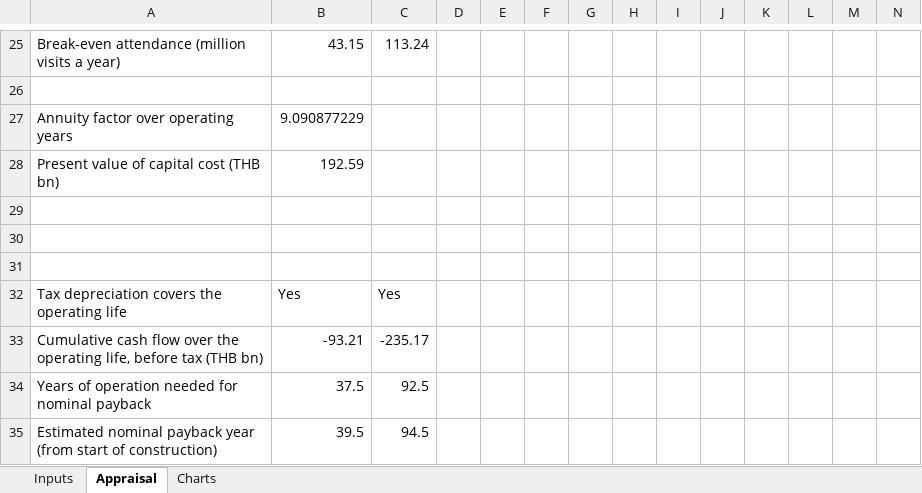
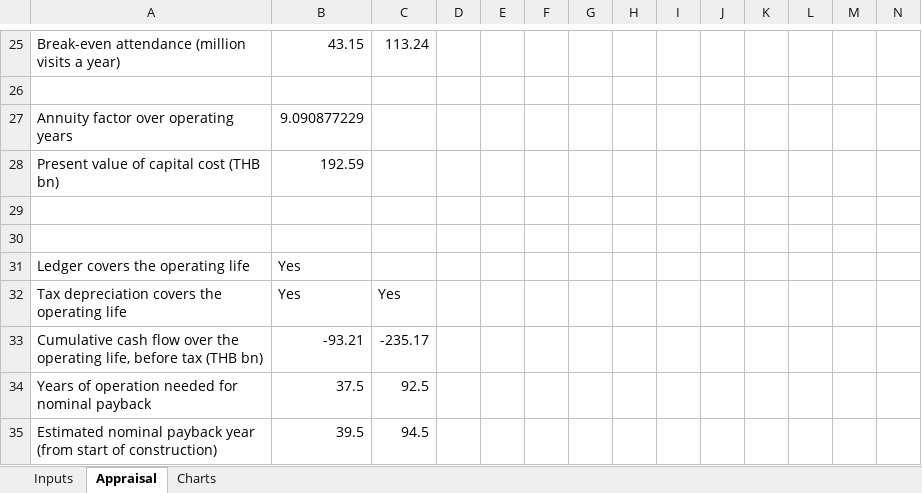
Before and after one commit to Blackl1stV35/econ-disney-seminar, an Excel workbook: seminar/workbook/Phase1_financial_appraisal_v2.xlsx, sheet Appraisal, drawn as a sheet; only a part is shown, gaps mark what is left out; values as stored, in another font and other column widths than the file's, no borders; rows hold the shown columns only; the diff covers the shown part only; the diff names each change by its address in the sheet, - before the commit and + after, or states it on an @@ line.

```diff
--- a/seminar/workbook/Phase1_financial_appraisal_v2.xlsx (sheet Appraisal)
+++ b/seminar/workbook/Phase1_financial_appraisal_v2.xlsx (sheet Appraisal)
-row 31: (empty)
+row 31: Ledger covers the operating life | Yes
```
Also changed, not shown: 22 added rows elsewhere in this sheet, formulas that keep their value, charts or pictures, 1 other file.
